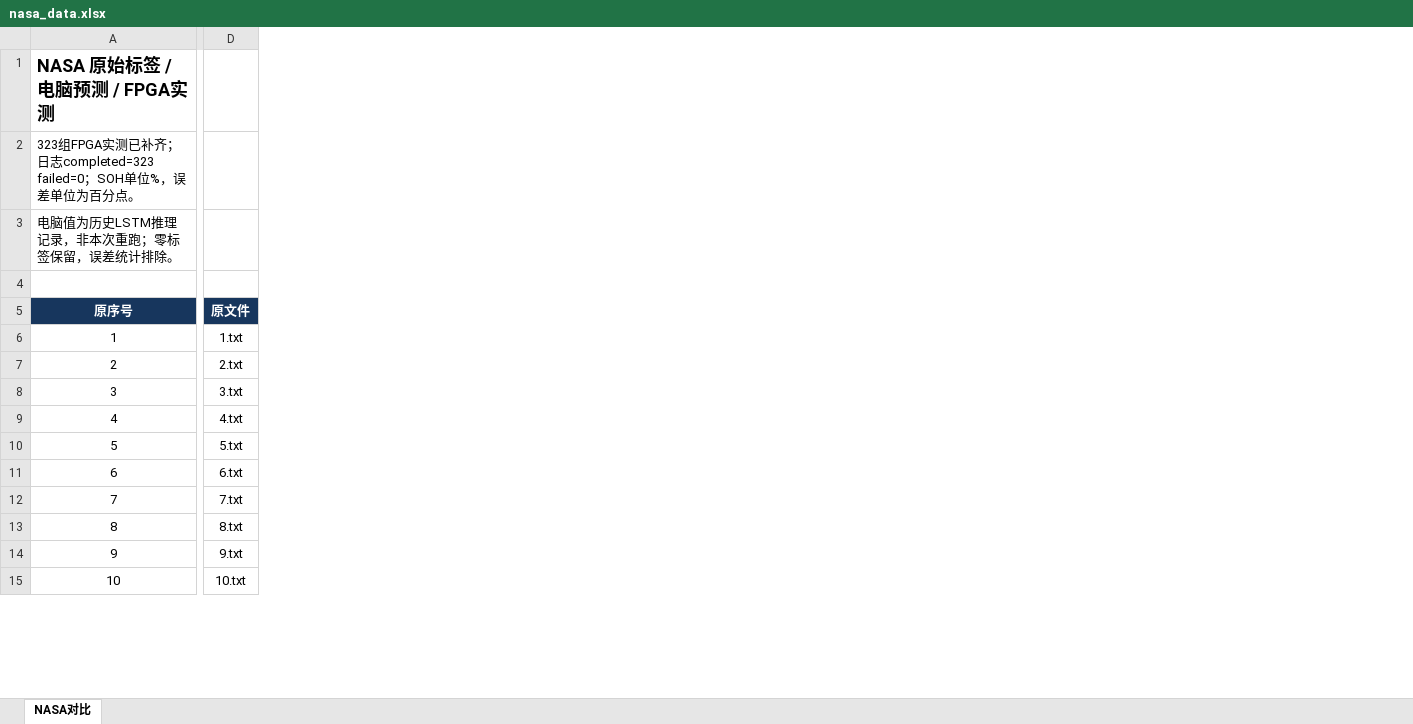
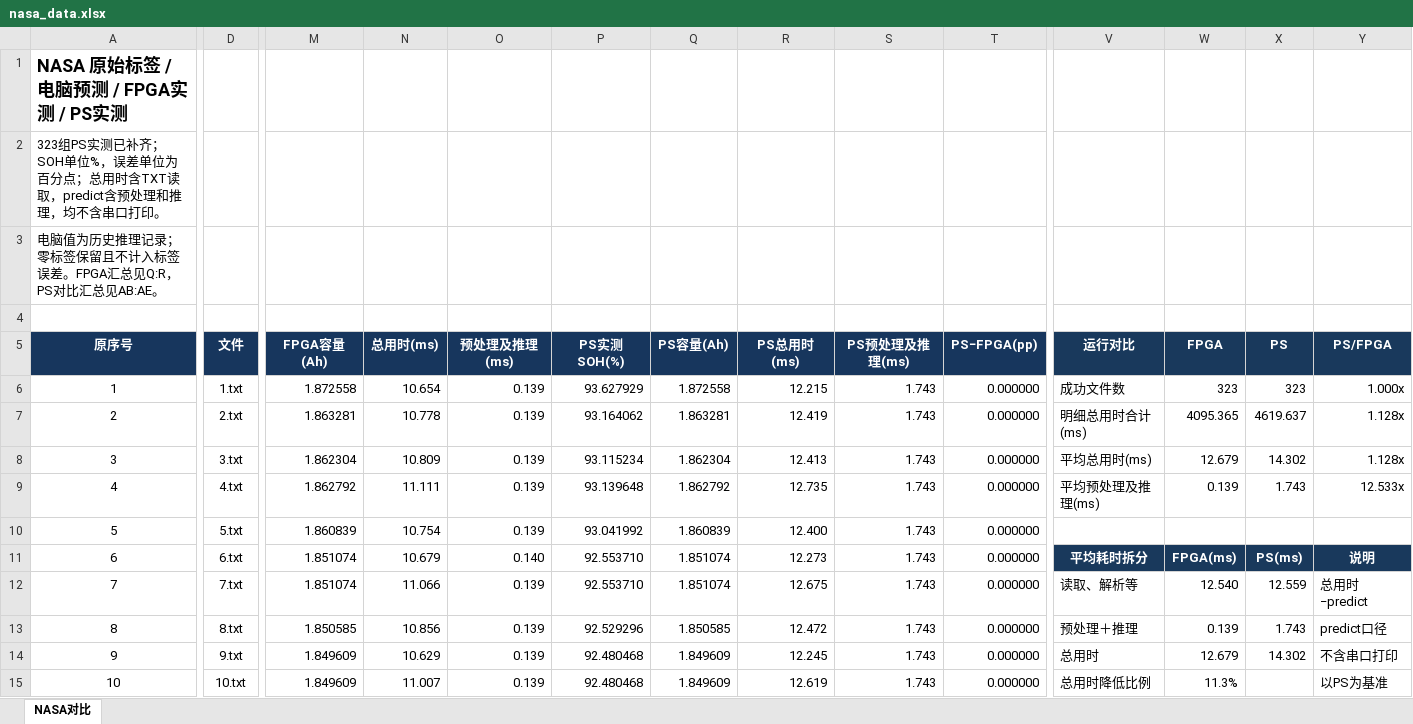
Before and after one commit to cheng98554/Battery-health, an Excel workbook: data/NASA_SD/nasa_data.xlsx, sheet NASA对比, drawn as a sheet; only a part is shown, gaps mark what is left out; values as stored, in another font and other column widths than the file's, no borders; the diff covers the shown part only; the diff names each change by its address in the sheet, - before the commit and + after, or states it on an @@ line.

```diff
--- a/data/NASA_SD/nasa_data.xlsx (sheet NASA对比)
+++ b/data/NASA_SD/nasa_data.xlsx (sheet NASA对比)
+column M (FPGA容量(Ah)), rows 6-15: 1.872558 | 1.863281 | 1.862304 | 1.862792 | 1.860839 | 1.851074 | 1.851074 | 1.850585 | 1.849609 | 1.849609
+column N (总用时(ms)), rows 6-15: 10.654 | 10.778 | 10.809 | 11.111 | 10.754 | 10.679 | 11.066 | 10.856 | 10.629 | 11.007
+column O (预处理及推理(ms)), rows 6-15: 0.139 | 0.139 | 0.139 | 0.139 | 0.139 | 0.140 | 0.139 | 0.139 | 0.139 | 0.139
+column P (PS实测SOH(%)), rows 6-15: 93.627929 | 93.164062 | 93.115234 | 93.139648 | 93.041992 | 92.553710 | 92.553710 | 92.529296 | 92.480468 | 92.480468
+column Q (PS容量(Ah)), rows 6-15: 1.872558 | 1.863281 | 1.862304 | 1.862792 | 1.860839 | 1.851074 | 1.851074 | 1.850585 | 1.849609 | 1.849609
+column R (PS总用时(ms)), rows 6-15: 12.215 | 12.419 | 12.413 | 12.735 | 12.400 | 12.273 | 12.675 | 12.472 | 12.245 | 12.619
+column S (PS预处理及推理(ms)), rows 6-15: all 1.743
+column T (PS−FPGA(pp)), rows 6-15: all 0.000000
+column V (运行对比), rows 6-15: 成功文件数 | 明细总用时合计(ms) | 平均总用时(ms) | 平均预处理及推理(ms) |  | 平均耗时拆分 | 读取、解析等 | 预处理＋推理 | 总用时 | 总用时降低比例
+column W (FPGA), rows 6-15: 323 | 4095.365 | 12.679 | 0.139 |  | FPGA(ms) | 12.540 | 0.139 | 12.679 | 11.3%
+column X (PS), rows 6-14: 323 | 4619.637 | 14.302 | 1.743 |  | PS(ms) | 12.559 | 1.743 | 14.302
+column Y (PS/FPGA), rows 6-15: 1.000x | 1.128x | 1.128x | 12.533x |  | 说明 | 总用时−predict | predict口径 | 不含串口打印 | 以PS为基准
-A1 (原序号): NASA 原始标签 / 电脑预测 / FPGA实测
+A1 (原序号): NASA 原始标签 / 电脑预测 / FPGA实测 / PS实测
-A2 (原序号): 323组FPGA实测已补齐；日志completed=323 failed=0；SOH单位%，误差单位为百分点。
+A2 (原序号): 323组PS实测已补齐；SOH单位%，误差单位为百分点；总用时含TXT读取，predict含预处理和推理，均不含串口打印。
-A3 (原序号): 电脑值为历史LSTM推理记录，非本次重跑；零标签保留，误差统计排除。
+A3 (原序号): 电脑值为历史推理记录；零标签保留且不计入标签误差。FPGA汇总见Q:R，PS对比汇总见AB:AE。
-D5: 原文件
+D5: 文件
```
Also changed, not shown: 1 added column elsewhere in this sheet, formulas that keep their value, 3 other files.
